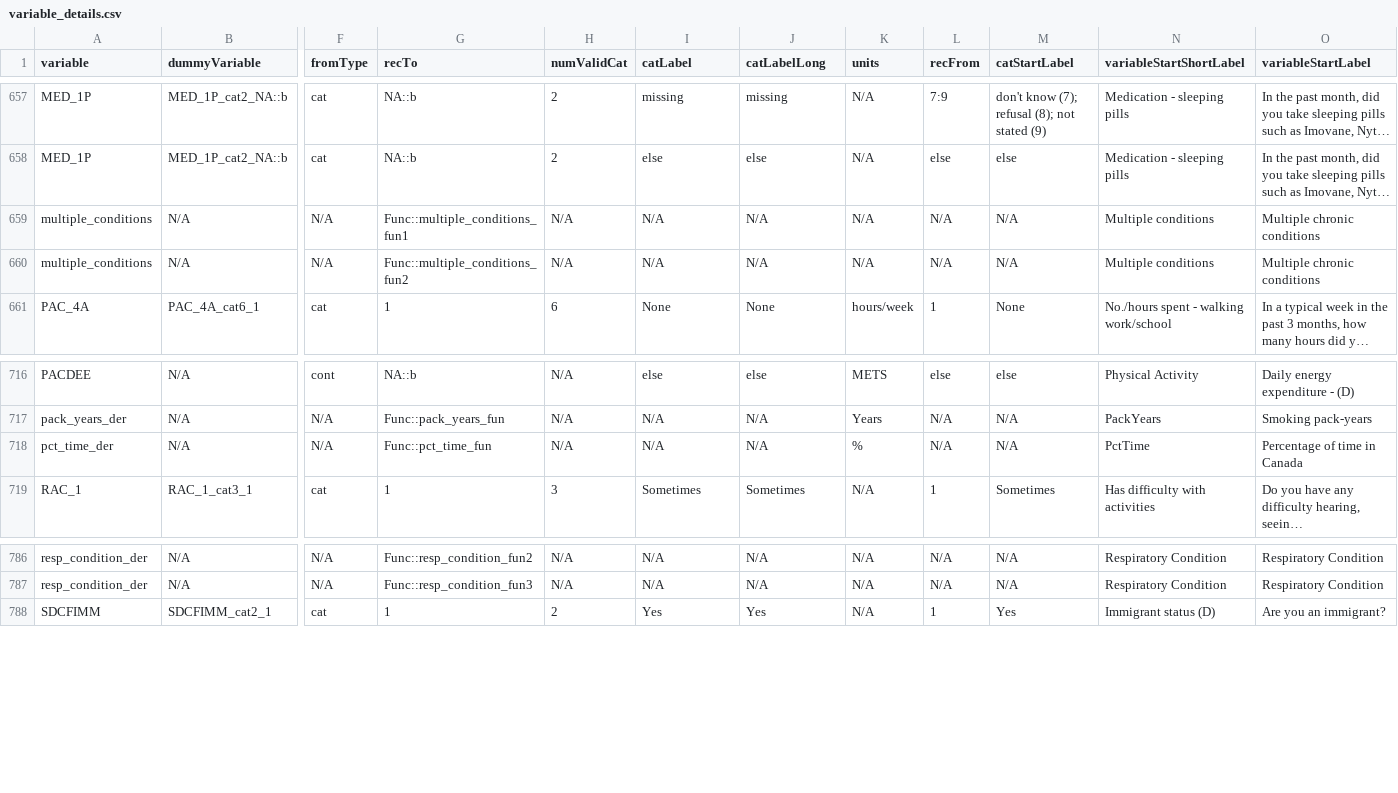
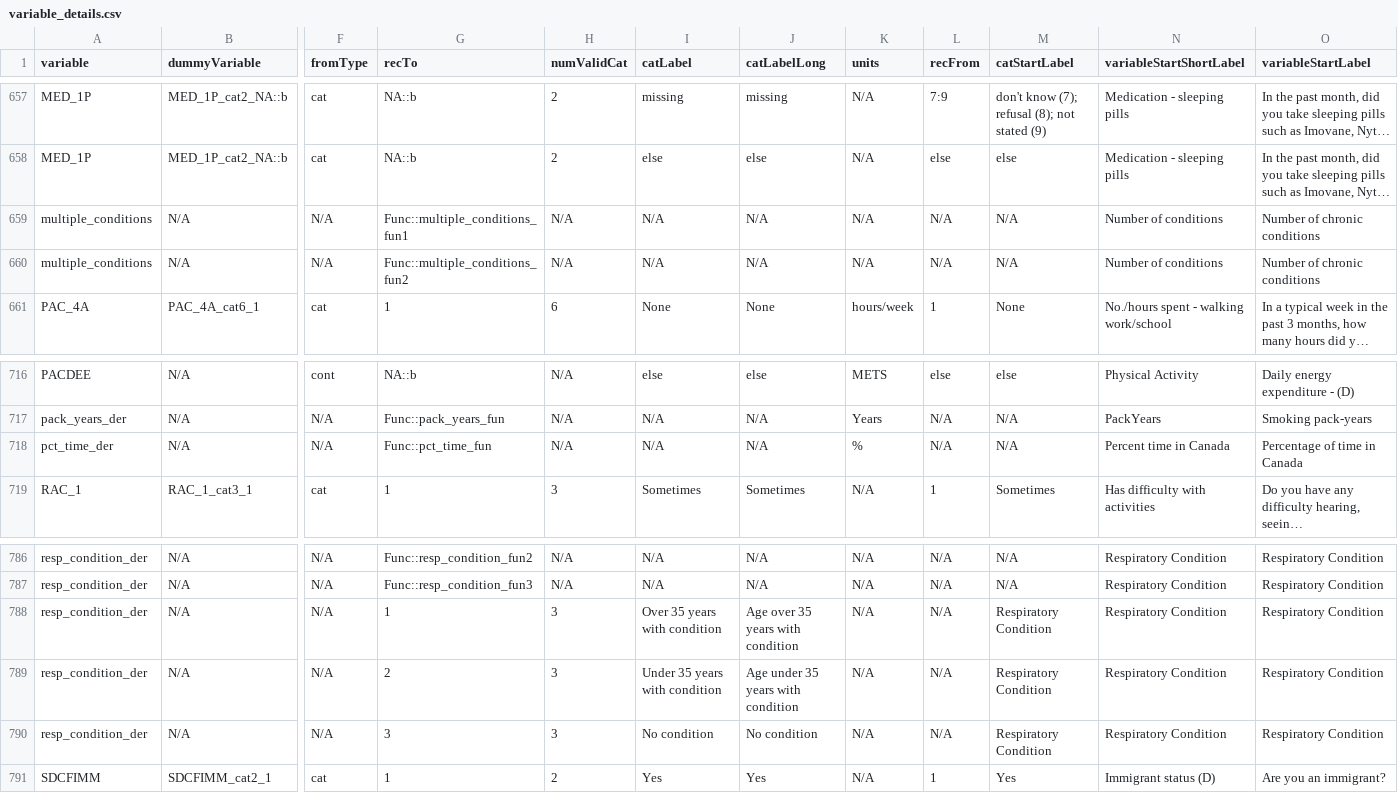
Before and after one commit to Big-Life-Lab/cchsflow, a CSV file: inst/extdata/variable_details.csv, drawn as a sheet; only a part is shown, gaps mark what is left out; long unchanged cells end in …; rows hold the shown columns only; the diff names each change by its address in the sheet, - before the commit and + after, or states it on an @@ line.

Commit message:
[Feature] update labels on variables.csv, variable_details.csv

```diff
--- a/inst/extdata/variable_details.csv
+++ b/inst/extdata/variable_details.csv
-N659:N660 (variableStartShortLabel): Multiple conditions
+N659:N660 (variableStartShortLabel): Number of conditions
-O659:O660 (variableStartLabel): Multiple chronic conditions
+O659:O660 (variableStartLabel): Number of chronic conditions
-N718 (variableStartShortLabel): PctTime
+N718 (variableStartShortLabel): Percent time in Canada
+row 788: resp_condition_der | N/A | N/A | 1 | 3 | Over 35 years with condition | Age over 35 years with condition | N/A | N/A | Respiratory Condition | Respiratory Condition | Respiratory Condition
+row 789: resp_condition_der | N/A | N/A | 2 | 3 | Under 35 years with condition | Age under 35 years with condition | N/A | N/A | Respiratory Condition | Respiratory Condition | Respiratory Condition
+row 790: resp_condition_der | N/A | N/A | 3 | 3 | No condition | No condition | N/A | N/A | Respiratory Condition | Respiratory Condition | Respiratory Condition
```
Also changed, not shown: inst/extdata/variables.csv, 2 other files.
